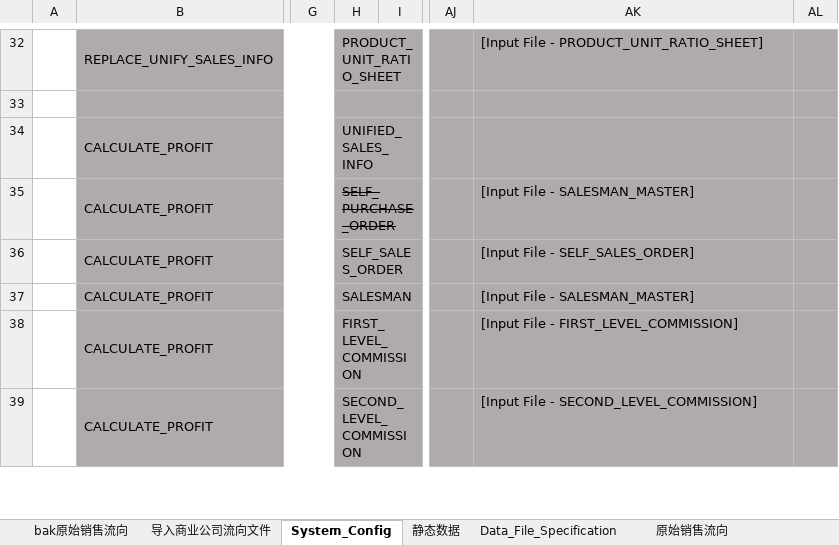
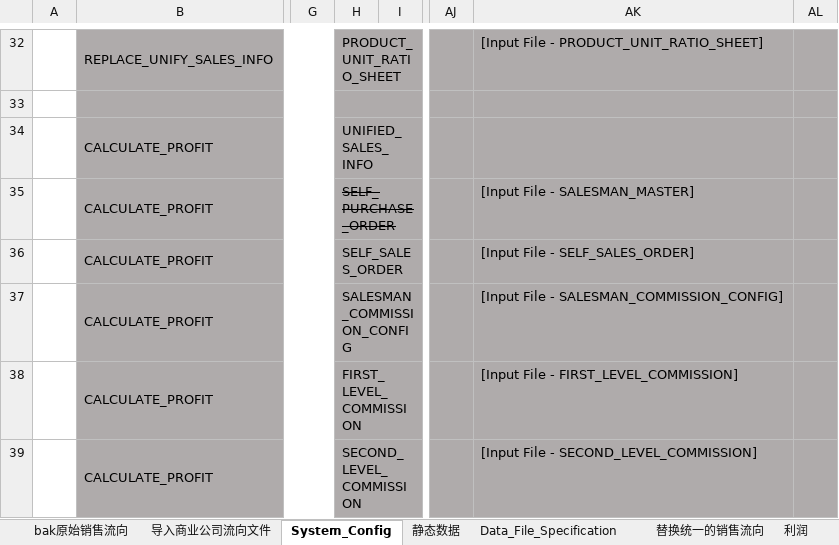
Before and after one commit to Thesaurus0/Pharmacy_Excel_Tool_Macro, an Excel workbook: Pharmacy_Excel_Tool_Macro_V0.5.xlsm, sheet System_Config, drawn as a sheet; only a part is shown, gaps mark what is left out; values as stored, in another font and other column widths than the file's, no borders; the diff covers the shown part only; the diff names each change by its address in the sheet, - before the commit and + after, or states it on an @@ line.

```diff
--- a/Pharmacy_Excel_Tool_Macro_V0.5.xlsm (sheet System_Config)
+++ b/Pharmacy_Excel_Tool_Macro_V0.5.xlsm (sheet System_Config)
@@ sheet tab hidden: 原始销售流向 @@
@@ sheet tab unhidden: 利润 @@
-H37: SALESMAN
+H37: SALESMAN_COMMISSION_CONFIG
-AK37: [Input File - SALESMAN_MASTER]
+AK37: [Input File - SALESMAN_COMMISSION_CONFIG]
```
Also changed, not shown: 5 added rows and 1 edited cell elsewhere in this sheet, sheet 替换统一的销售流向, sheet Data_File_Specification, sheet tmpOutput, sheet 本公司出货, other sheet tabs, charts or pictures, 9 other files.
